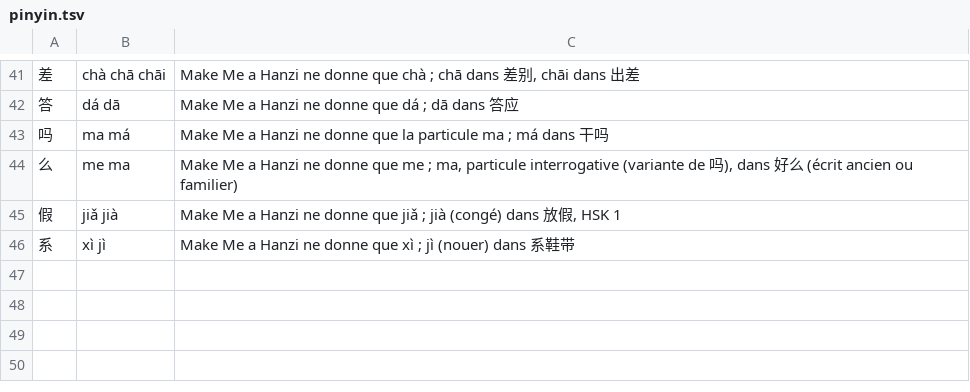
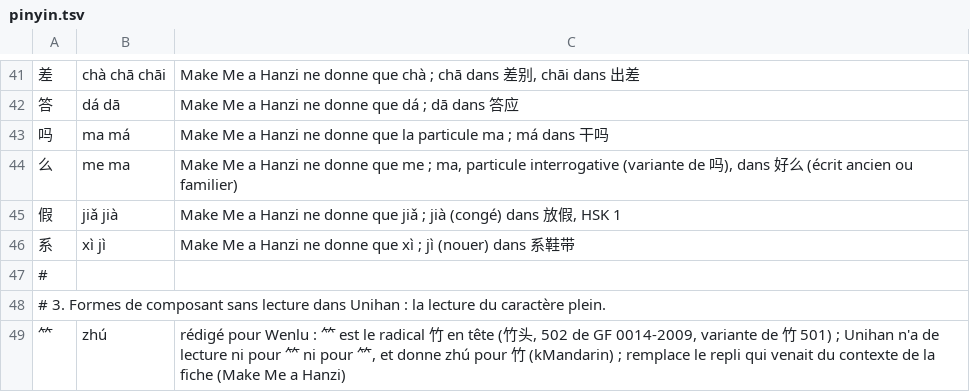
Before and after one commit to jon-gyt/zilin, a TSV file: data/sources/surcharges/pinyin.tsv, drawn as a sheet; only a part is shown, gaps mark what is left out.

```diff
--- a/data/sources/surcharges/pinyin.tsv
+++ b/data/sources/surcharges/pinyin.tsv
@@ -46 +46,4 @@
 系	xì jì	Make Me a Hanzi ne donne que xì ; jì (nouer) dans 系鞋带
+#
+# 3. Formes de composant sans lecture dans Unihan : la lecture du caractère plein.
+⺮	zhú	rédigé pour Wenlu : ⺮ est le radical 竹 en tête (竹头, 502 de GF 0014-2009, variante de 竹 501) ; Unihan n'a de lecture ni pour ⺮ ni pour 𥫗, et donne zhú pour 竹 (kMandarin) ; remplace le repli qui venait du contexte de la fiche (Make Me a Hanzi)
```
